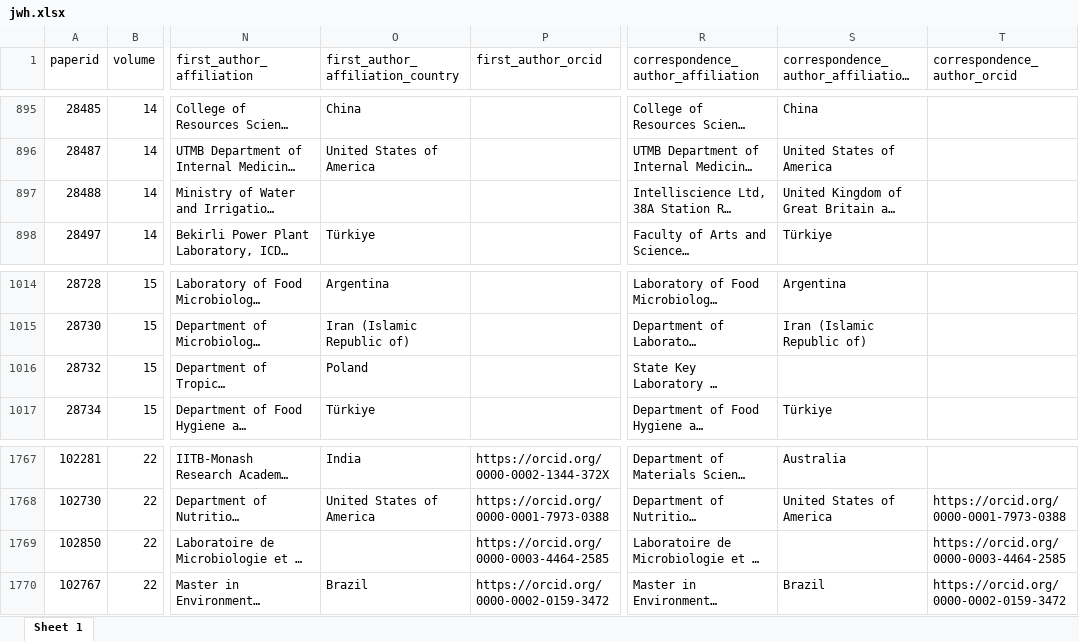
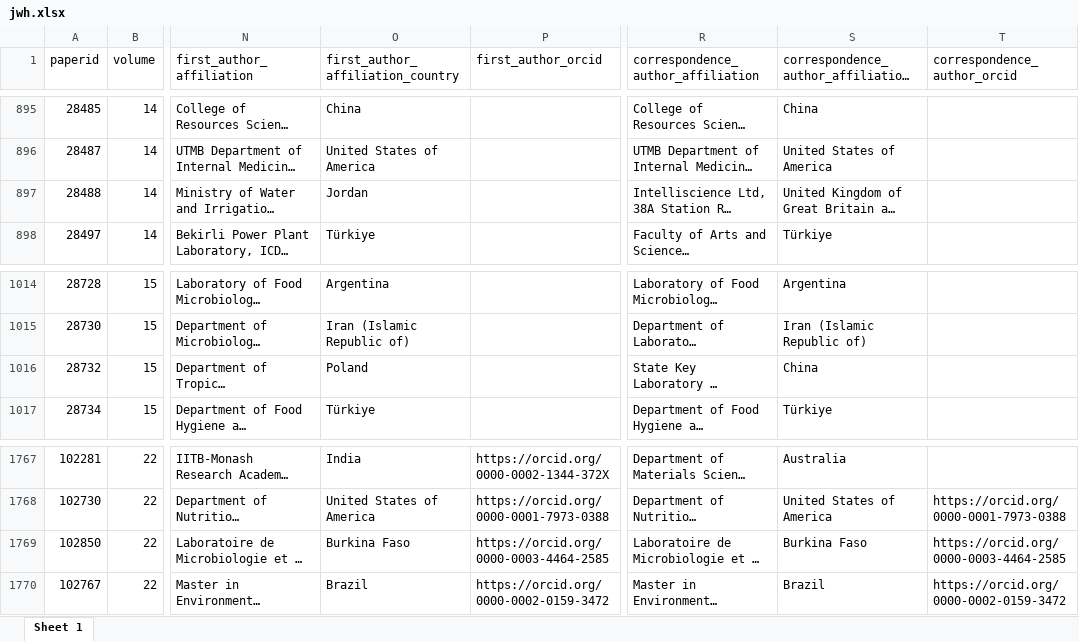
Before and after one commit to openwashdata/washopenresearch, an Excel workbook: inst/extdata/jwh.xlsx, sheet Sheet 1, drawn as a sheet; only a part is shown, gaps mark what is left out; long unchanged cells end in …; values as stored, in another font and other column widths than the file's, no borders; the diff covers the shown part only; the diff names each change by its address in the sheet, - before the commit and + after, or states it on an @@ line.

```diff
--- a/inst/extdata/jwh.xlsx (sheet Sheet 1)
+++ b/inst/extdata/jwh.xlsx (sheet Sheet 1)
-O897 (first_author_affiliation_country): (empty)
+O897 (first_author_affiliation_country): Jordan
-S1016: (empty)
+S1016: China
-O1769 (first_author_affiliation_country): (empty)
+O1769 (first_author_affiliation_country): Burkina Faso
-S1769: (empty)
+S1769: Burkina Faso
```
Also changed, not shown: 20 edited cells elsewhere in this sheet, inst/extdata/aqua.xlsx, inst/extdata/ploswater.xlsx, 17 other files.
